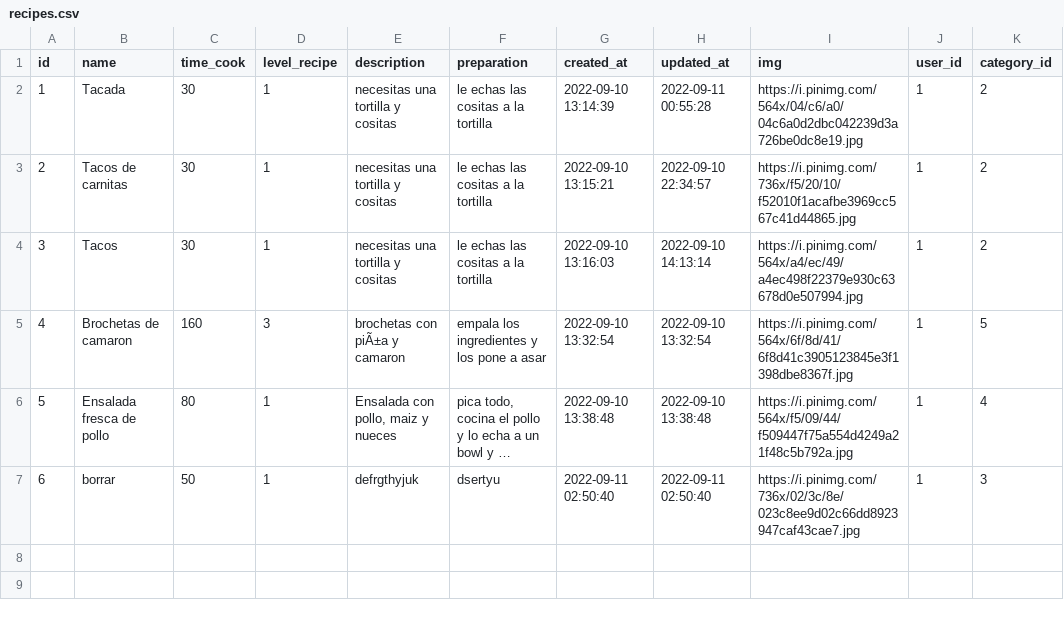
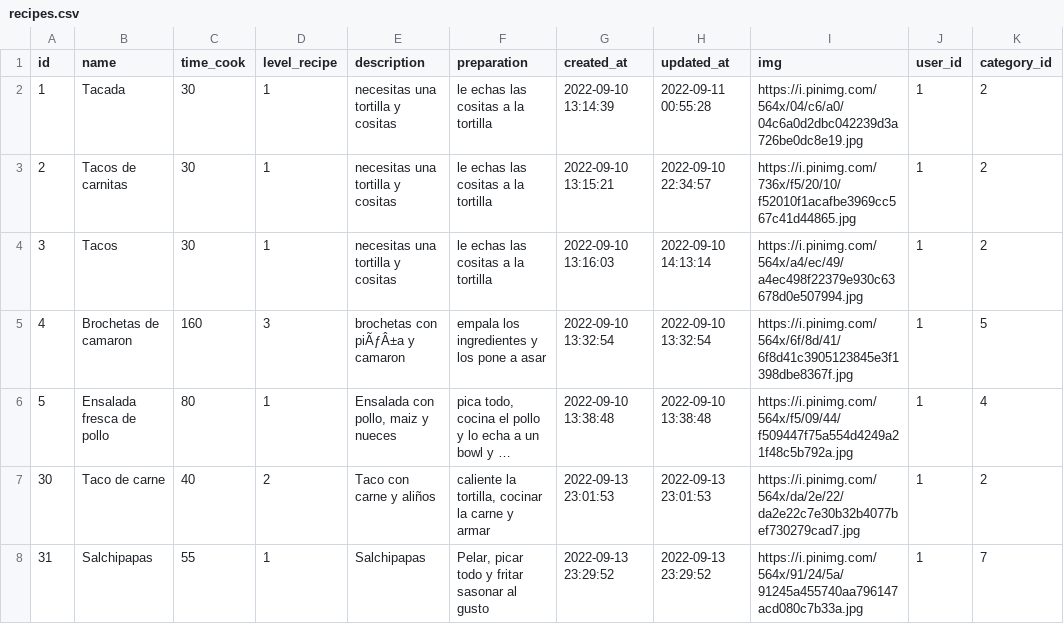
Before and after one commit to SamuelCdna/the_fridge, a CSV file: recipes.csv, drawn as a sheet; long unchanged cells end in …; removed rows and columns are numbered as before the commit, all else as after; the diff names each change by its address in the sheet, - before the commit and + after, or states it on an @@ line.

```diff
--- a/recipes.csv
+++ b/recipes.csv
-E5 (description): brochetas con piÃ±a y camaron
+E5 (description): brochetas con piÃƒÂ±a y camaron
-row 7: 6 | borrar | 50 | 1 | defrgthyjuk | dsertyu | 2022-09-11 02:50:40 | 2022-09-11 02:50:40 | https://i.pinimg.com/736x/02/3c/8e/023c8ee9d02c66dd8923947caf43cae7.jpg | 1 | 3
+row 7: 30 | Taco de carne | 40 | 2 | Taco con carne y aliños | caliente la tortilla, cocinar la carne y armar | 2022-09-13 23:01:53 | 2022-09-13 23:01:53 | https://i.pinimg.com/564x/da/2e/22/da2e22c7e30b32b4077bef730279cad7.jpg | 1 | 2
+row 8: 31 | Salchipapas | 55 | 1 | Salchipapas | Pelar, picar todo y fritar sasonar al gusto | 2022-09-13 23:29:52 | 2022-09-13 23:29:52 | https://i.pinimg.com/564x/91/24/5a/91245a455740aa796147acd080c7b33a.jpg | 1 | 7
```
Also changed, not shown: 22 other files.
